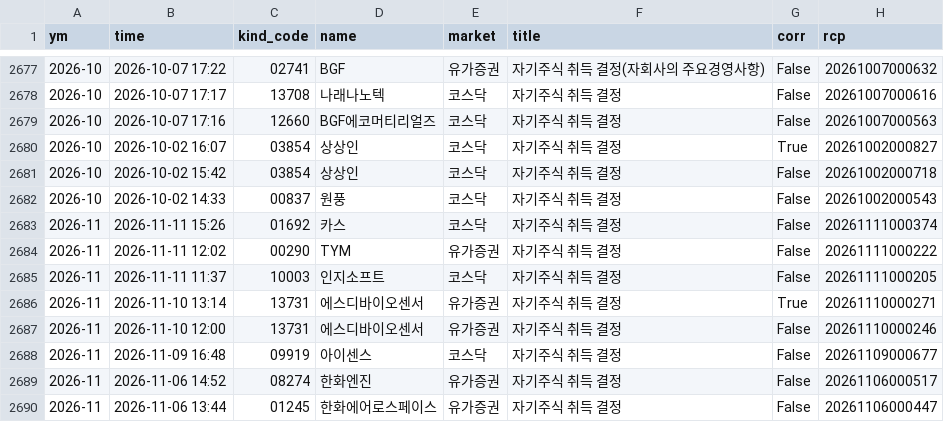
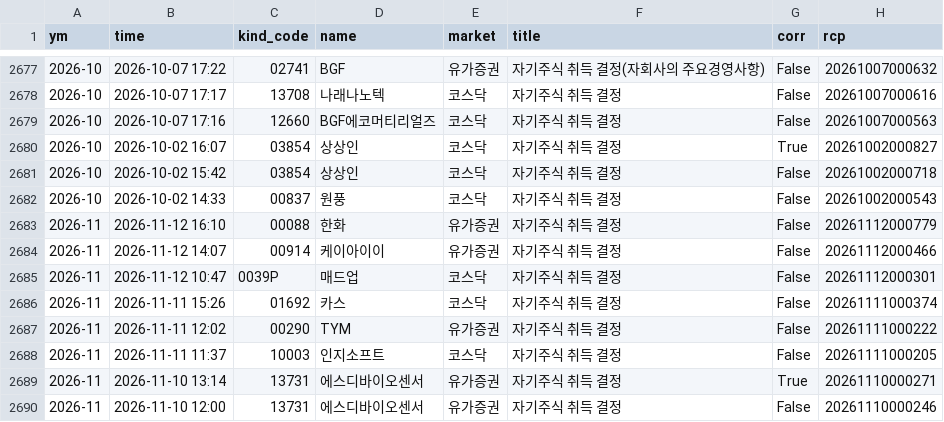
Before and after one commit to joselee63/joselee63.github.io, a CSV file: alpha/kind/자기주식취득결정.csv, drawn as a sheet; only a part is shown, gaps mark what is left out; the shorter side is filled out with more unchanged rows.

```diff
--- a/alpha/kind/자기주식취득결정.csv
+++ b/alpha/kind/자기주식취득결정.csv
@@ -2682,2 +2682,5 @@
 2026-10,2026-10-02 14:33,00837,원풍,코스닥,자기주식 취득 결정,False,20261002000543
+2026-11,2026-11-12 16:10,00088,한화,유가증권,자기주식 취득 결정,False,20261112000779
+2026-11,2026-11-12 14:07,00914,케이아이이,유가증권,자기주식 취득 결정,False,20261112000466
+2026-11,2026-11-12 10:47,0039P,매드업,코스닥,자기주식 취득 결정,False,20261112000301
 2026-11,2026-11-11 15:26,01692,카스,코스닥,자기주식 취득 결정,False,20261111000374
```
Also changed, not shown: alpha/kind/자기주식취득신탁계약체결결정.csv, alpha/reports/hk_2026.csv, 4 other files.
